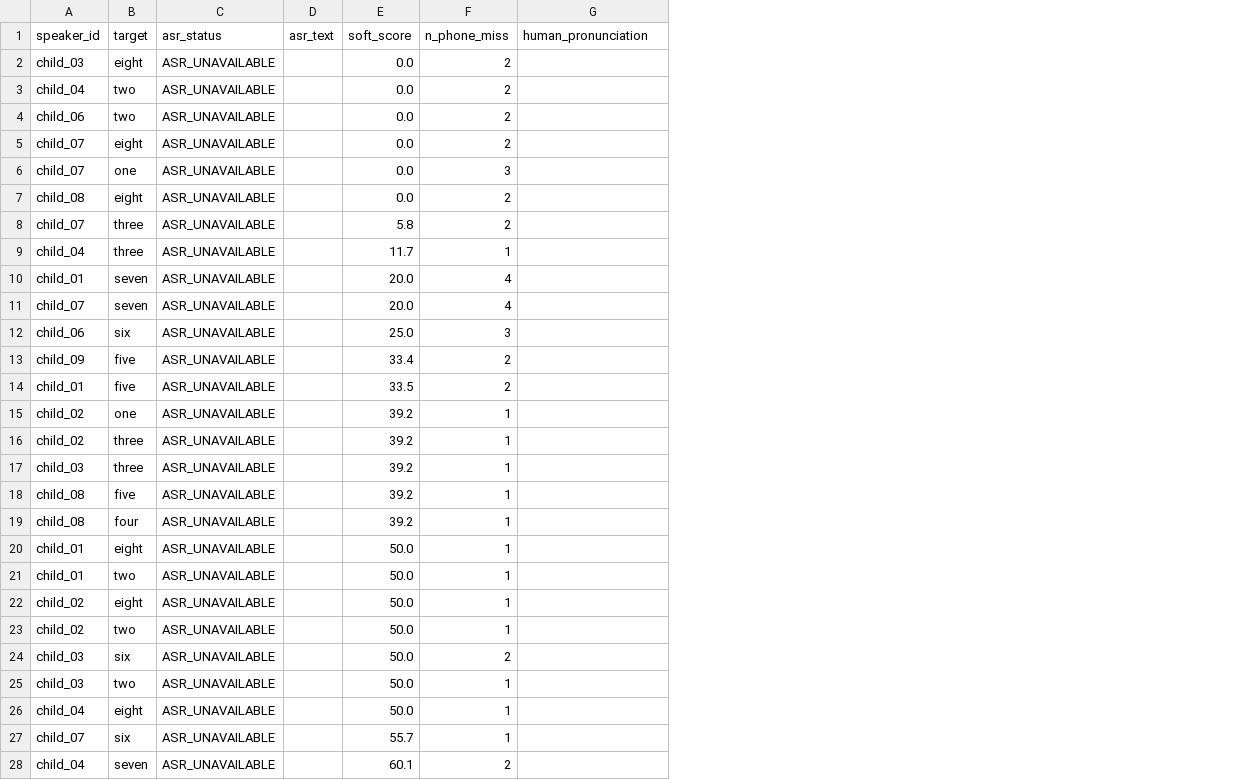
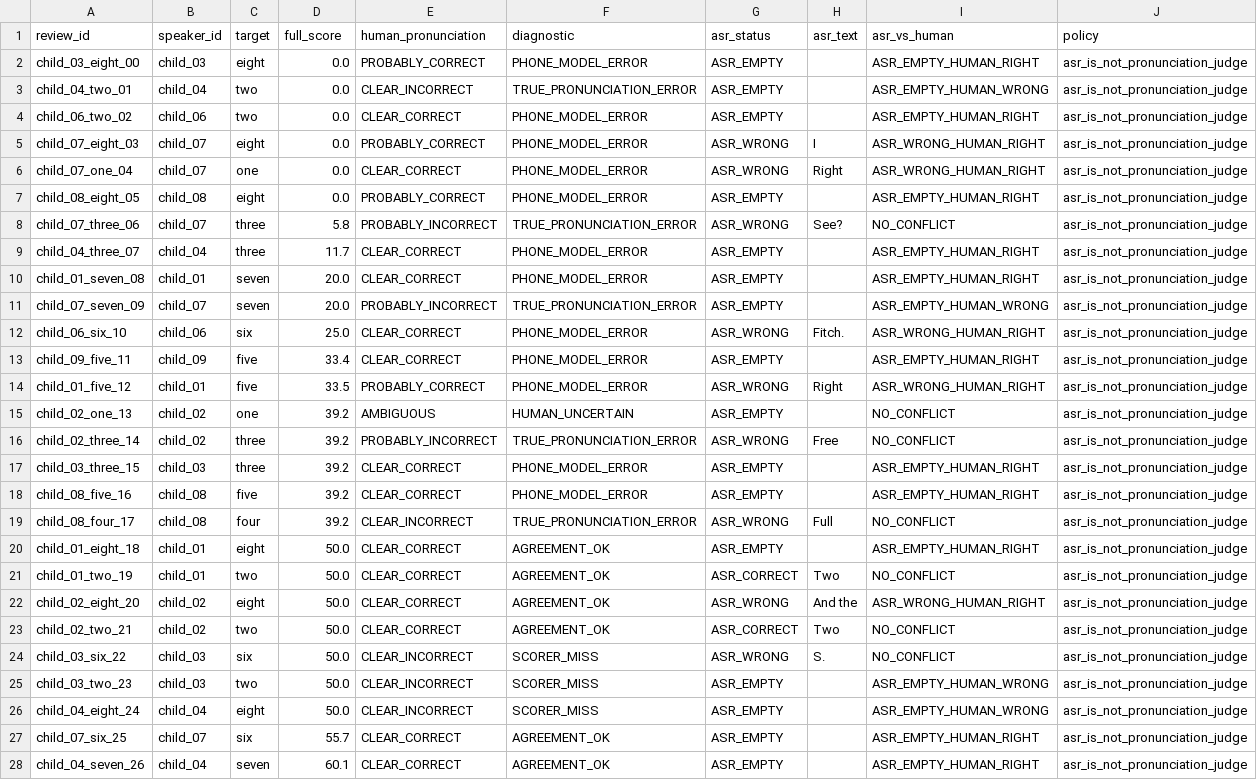
Before and after one commit to thangz121/learning-world, a CSV file: Research/Speech/Phase1_9_9/Results/asr_phone_conflicts.csv, drawn as a sheet; only a part is shown; removed rows and columns are numbered as before the commit, all else as after; the diff covers the shown part only; the diff names each change by its address in the sheet, - before the commit and + after, or states it on an @@ line.

Commit message:
phase1.9.9: complete ASR conflict analysis (Moonshine 5/42 correct; ASR_EMPTY != wrong)

```diff
--- a/Research/Speech/Phase1_9_9/Results/asr_phone_conflicts.csv
+++ b/Research/Speech/Phase1_9_9/Results/asr_phone_conflicts.csv
+column A (review_id), rows 2-28: child_03_eight_00 | child_04_two_01 | child_06_two_02 | child_07_eight_03 | child_07_one_04 | child_08_eight_05 | child_07_three_06 | child_04_three_07 | child_01_seven_08 | child_07_seven_09 | child_06_six_10 | child_09_five_11 | child_01_five_12 | child_02_one_13 | child_02_three_14 | child_03_three_15 | child_08_five_16 | child_08_four_17 | child_01_eight_18 | child_01_two_19 | child_02_eight_20 | child_02_two_21 | child_03_six_22 | child_03_two_23 | child_04_eight_24 | child_07_six_25 | child_04_seven_26
-column C (asr_status), rows 2-28: all ASR_UNAVAILABLE
-column D (asr_text), empty
-column F (n_phone_miss), rows 2-28: 2 | 2 | 2 | 2 | 3 | 2 | 2 | 1 | 4 | 4 | 3 | 2 | 2 | 1 | 1 | 1 | 1 | 1 | 1 | 1 | 1 | 1 | 2 | 1 | 1 | 1 | 2
+column F (diagnostic), rows 2-28: PHONE_MODEL_ERROR | TRUE_PRONUNCIATION_ERROR | PHONE_MODEL_ERROR | PHONE_MODEL_ERROR | PHONE_MODEL_ERROR | PHONE_MODEL_ERROR | TRUE_PRONUNCIATION_ERROR | PHONE_MODEL_ERROR | PHONE_MODEL_ERROR | TRUE_PRONUNCIATION_ERROR | PHONE_MODEL_ERROR | PHONE_MODEL_ERROR | PHONE_MODEL_ERROR | HUMAN_UNCERTAIN | TRUE_PRONUNCIATION_ERROR | PHONE_MODEL_ERROR | PHONE_MODEL_ERROR | TRUE_PRONUNCIATION_ERROR | AGREEMENT_OK | AGREEMENT_OK | AGREEMENT_OK | AGREEMENT_OK | SCORER_MISS | SCORER_MISS | SCORER_MISS | AGREEMENT_OK | AGREEMENT_OK
+column G (asr_status), rows 2-28: ASR_EMPTY | ASR_EMPTY | ASR_EMPTY | ASR_WRONG | ASR_WRONG | ASR_EMPTY | ASR_WRONG | ASR_EMPTY | ASR_EMPTY | ASR_EMPTY | ASR_WRONG | ASR_EMPTY | ASR_WRONG | ASR_EMPTY | ASR_WRONG | ASR_EMPTY | ASR_EMPTY | ASR_WRONG | ASR_EMPTY | ASR_CORRECT | ASR_WRONG | ASR_CORRECT | ASR_WRONG | ASR_EMPTY | ASR_EMPTY | ASR_EMPTY | ASR_EMPTY
+column H (asr_text), rows 5-24: I | Right |  | See? |  |  |  | Fitch. |  | Right |  | Free |  |  | Full |  | Two | And the | Two | S.
+column I (asr_vs_human), rows 2-28: ASR_EMPTY_HUMAN_RIGHT | ASR_EMPTY_HUMAN_WRONG | ASR_EMPTY_HUMAN_RIGHT | ASR_WRONG_HUMAN_RIGHT | ASR_WRONG_HUMAN_RIGHT | ASR_EMPTY_HUMAN_RIGHT | NO_CONFLICT | ASR_EMPTY_HUMAN_RIGHT | ASR_EMPTY_HUMAN_RIGHT | ASR_EMPTY_HUMAN_WRONG | ASR_WRONG_HUMAN_RIGHT | ASR_EMPTY_HUMAN_RIGHT | ASR_WRONG_HUMAN_RIGHT | NO_CONFLICT | NO_CONFLICT | ASR_EMPTY_HUMAN_RIGHT | ASR_EMPTY_HUMAN_RIGHT | NO_CONFLICT | ASR_EMPTY_HUMAN_RIGHT | NO_CONFLICT | ASR_WRONG_HUMAN_RIGHT | NO_CONFLICT | NO_CONFLICT | ASR_EMPTY_HUMAN_WRONG | ASR_EMPTY_HUMAN_WRONG | ASR_EMPTY_HUMAN_RIGHT | ASR_EMPTY_HUMAN_RIGHT
+column J (policy), rows 2-28: all asr_is_not_pronunciation_judge
-D1: soft_score
+D1: full_score
-E2 (human_pronunciation): (empty)
+E2 (human_pronunciation): PROBABLY_CORRECT
-E3 (human_pronunciation): (empty)
+E3 (human_pronunciation): CLEAR_INCORRECT
-E4 (human_pronunciation): (empty)
+E4 (human_pronunciation): CLEAR_CORRECT
-E5 (human_pronunciation): (empty)
+E5 (human_pronunciation): PROBABLY_CORRECT
-E6 (human_pronunciation): (empty)
+E6 (human_pronunciation): CLEAR_CORRECT
-E7 (human_pronunciation): (empty)
+E7 (human_pronunciation): PROBABLY_CORRECT
-E8 (human_pronunciation): (empty)
+E8 (human_pronunciation): PROBABLY_INCORRECT
-E9:E10 (human_pronunciation): (empty)
+E9:E10 (human_pronunciation): CLEAR_CORRECT
-E11 (human_pronunciation): (empty)
+E11 (human_pronunciation): PROBABLY_INCORRECT
-E12:E13 (human_pronunciation): (empty)
+E12:E13 (human_pronunciation): CLEAR_CORRECT
-E14 (human_pronunciation): (empty)
+E14 (human_pronunciation): PROBABLY_CORRECT
-E15 (human_pronunciation): (empty)
+E15 (human_pronunciation): AMBIGUOUS
-E16 (human_pronunciation): (empty)
+E16 (human_pronunciation): PROBABLY_INCORRECT
-E17:E18 (human_pronunciation): (empty)
+E17:E18 (human_pronunciation): CLEAR_CORRECT
-E19 (human_pronunciation): (empty)
+E19 (human_pronunciation): CLEAR_INCORRECT
-E20:E23 (human_pronunciation): (empty)
+E20:E23 (human_pronunciation): CLEAR_CORRECT
-E24:E26 (human_pronunciation): (empty)
+E24:E26 (human_pronunciation): CLEAR_INCORRECT
-E27:E28 (human_pronunciation): (empty)
+E27:E28 (human_pronunciation): CLEAR_CORRECT
```
Also changed, not shown: 15 edited cells elsewhere in this file, 3 other files.
